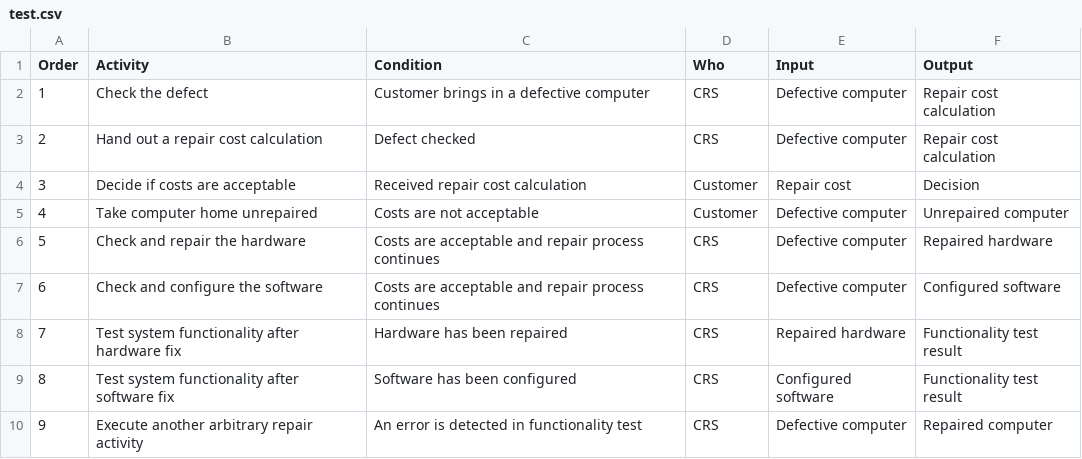
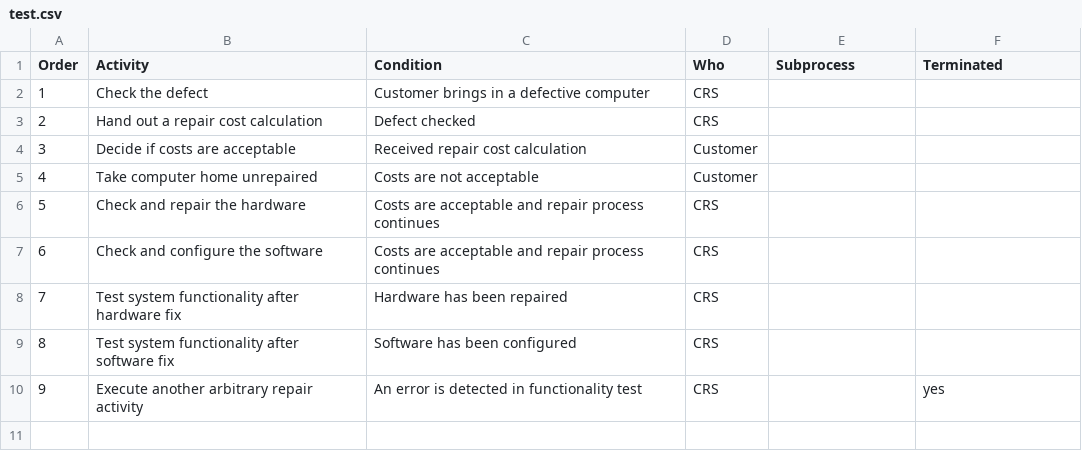
Before and after one commit to MSpinczyk/pm-project, a CSV file: test.csv, drawn as a sheet.

```diff
--- a/test.csv
+++ b/test.csv
@@ -1,10 +1,10 @@
-Order ,Activity                                      ,Condition                                                ,Who      ,Input                ,Output
-1     ,Check the defect                              ,Customer brings in a defective computer                   ,CRS      ,Defective computer   ,Repair cost calculation
-2     ,Hand out a repair cost calculation            ,Defect checked                                            ,CRS      ,Defective computer   ,Repair cost calculation
-3     ,Decide if costs are acceptable                ,Received repair cost calculation                          ,Customer ,Repair cost          ,Decision
-4     ,Take computer home unrepaired                 ,Costs are not acceptable                                  ,Customer ,Defective computer   ,Unrepaired computer
-5     ,Check and repair the hardware                 ,Costs are acceptable and repair process continues        ,CRS      ,Defective computer   ,Repaired hardware
-6     ,Check and configure the software              ,Costs are acceptable and repair process continues        ,CRS      ,Defective computer   ,Configured software
-7     ,Test system functionality after hardware fix  ,Hardware has been repaired                                ,CRS      ,Repaired hardware    ,Functionality test result
-8     ,Test system functionality after software fix  ,Software has been configured                              ,CRS      ,Configured software  ,Functionality test result
-9     ,Execute another arbitrary repair activity     ,An error is detected in functionality test               ,CRS      ,Defective computer   ,Repaired computer
+Order,Activity,Condition,Who,Subprocess,Terminated
+1,Check the defect,Customer brings in a defective computer,CRS,,
+2,Hand out a repair cost calculation, Defect checked,CRS,,
+3,Decide if costs are acceptable,Received repair cost calculation,Customer,,
+4,Take computer home unrepaired,Costs are not acceptable,Customer,,
+5,Check and repair the hardware,Costs are acceptable and repair process continues,CRS,,
+6,Check and configure the software,Costs are acceptable and repair process continues,CRS,,
+7,Test system functionality after hardware fix,Hardware has been repaired,CRS,,
+8,Test system functionality after software fix,Software has been configured,CRS,,
+9,Execute another arbitrary repair activity,An error is detected in functionality test,CRS,,yes
```
Also changed, not shown: 1 other file.
